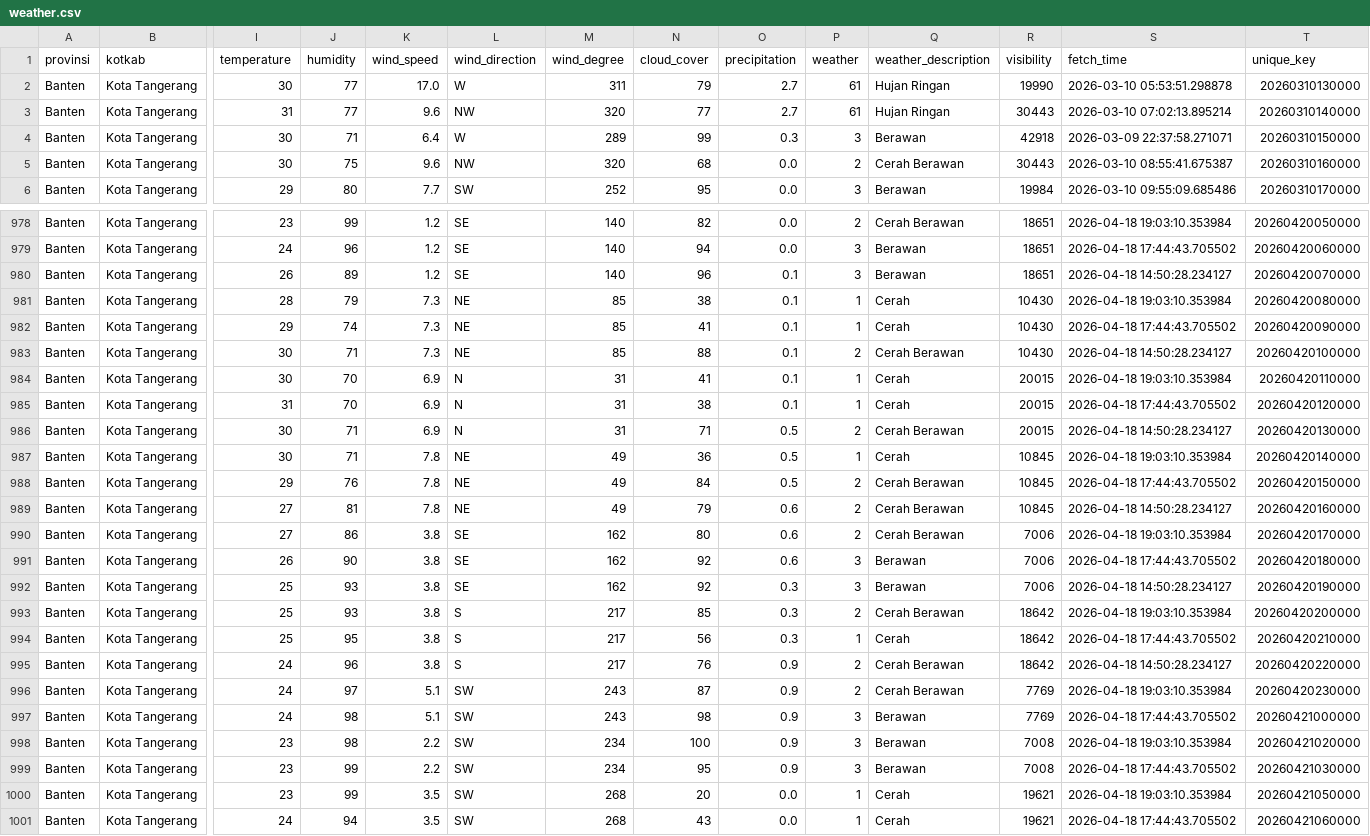
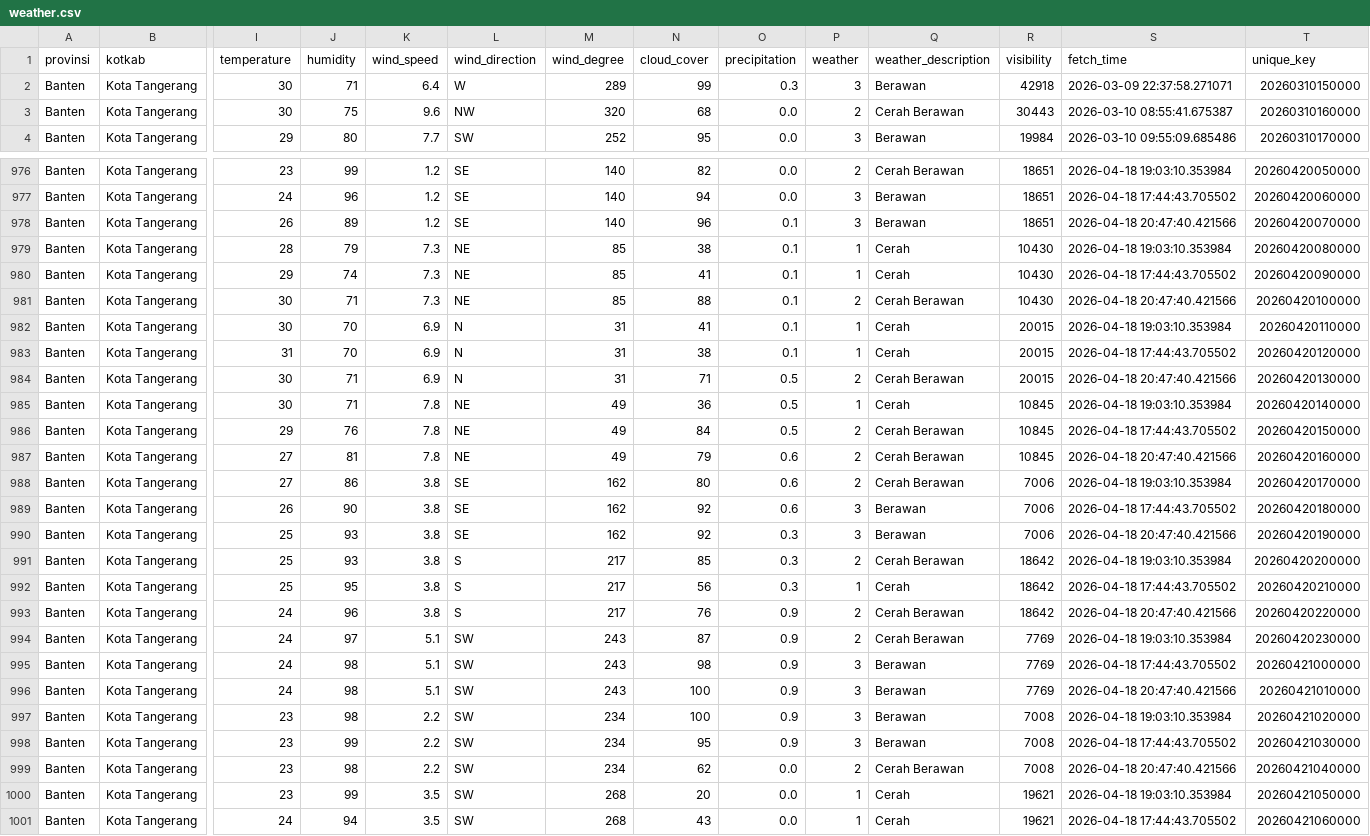
Before and after one commit to f2rra/Eksperimen_SML_Fathur, a CSV file: data/weather.csv, drawn as a sheet; only a part is shown, gaps mark what is left out; removed rows and columns are numbered as before the commit, all else as after; rows hold the shown columns only; the diff covers the shown part only; the diff names each change by its address in the sheet, - before the commit and + after, or states it on an @@ line.

```diff
--- a/data/weather.csv
+++ b/data/weather.csv
-row 2: Banten | Kota Tangerang | 30 | 77 | 17.0 | W | 311 | 79 | 2.7 | 61 | Hujan Ringan | 19990 | 2026-03-10 05:53:51.298878 | 20260310130000
-row 3: Banten | Kota Tangerang | 31 | 77 | 9.6 | NW | 320 | 77 | 2.7 | 61 | Hujan Ringan | 30443 | 2026-03-10 07:02:13.895214 | 20260310140000
-S978 (fetch_time): 2026-04-18 14:50:28.234127
+S978 (fetch_time): 2026-04-18 20:47:40.421566
-S981 (fetch_time): 2026-04-18 14:50:28.234127
+S981 (fetch_time): 2026-04-18 20:47:40.421566
-S984 (fetch_time): 2026-04-18 14:50:28.234127
+S984 (fetch_time): 2026-04-18 20:47:40.421566
-S987 (fetch_time): 2026-04-18 14:50:28.234127
+S987 (fetch_time): 2026-04-18 20:47:40.421566
-S990 (fetch_time): 2026-04-18 14:50:28.234127
+S990 (fetch_time): 2026-04-18 20:47:40.421566
-S993 (fetch_time): 2026-04-18 14:50:28.234127
+S993 (fetch_time): 2026-04-18 20:47:40.421566
+row 996: Banten | Kota Tangerang | 24 | 98 | 5.1 | SW | 243 | 100 | 0.9 | 3 | Berawan | 7769 | 2026-04-18 20:47:40.421566 | 20260421010000
+row 999: Banten | Kota Tangerang | 23 | 98 | 2.2 | SW | 234 | 62 | 0.0 | 2 | Cerah Berawan | 7008 | 2026-04-18 20:47:40.421566 | 20260421040000
```
Also changed, not shown: 9 edited cells elsewhere in this file, preprocessing/weather_preprocessed.csv.
